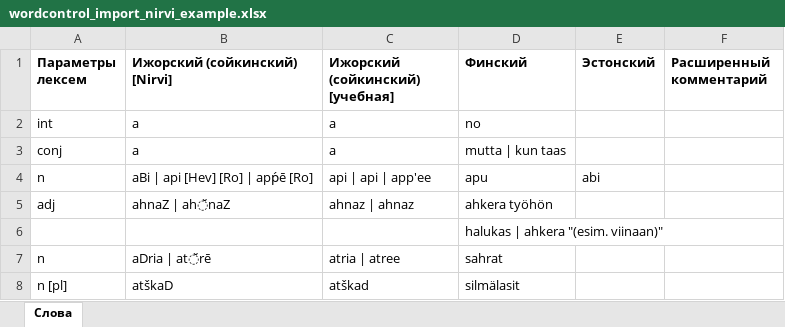
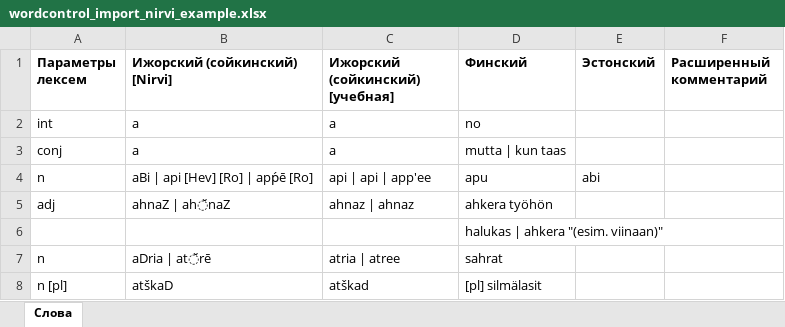
Before and after one commit to krom-attic/wordcontrol_old, an Excel workbook: docs/wordcontrol_import_nirvi_example.xlsx, sheet Слова, drawn as a sheet; values as stored, in another font and other column widths than the file's, no borders; the diff names each change by its address in the sheet, - before the commit and + after, or states it on an @@ line.

```diff
--- a/docs/wordcontrol_import_nirvi_example.xlsx (sheet Слова)
+++ b/docs/wordcontrol_import_nirvi_example.xlsx (sheet Слова)
-D8 (Финский): silmälasit
+D8 (Финский): [pl] silmälasit
```
Also changed, not shown: 5 other files.
